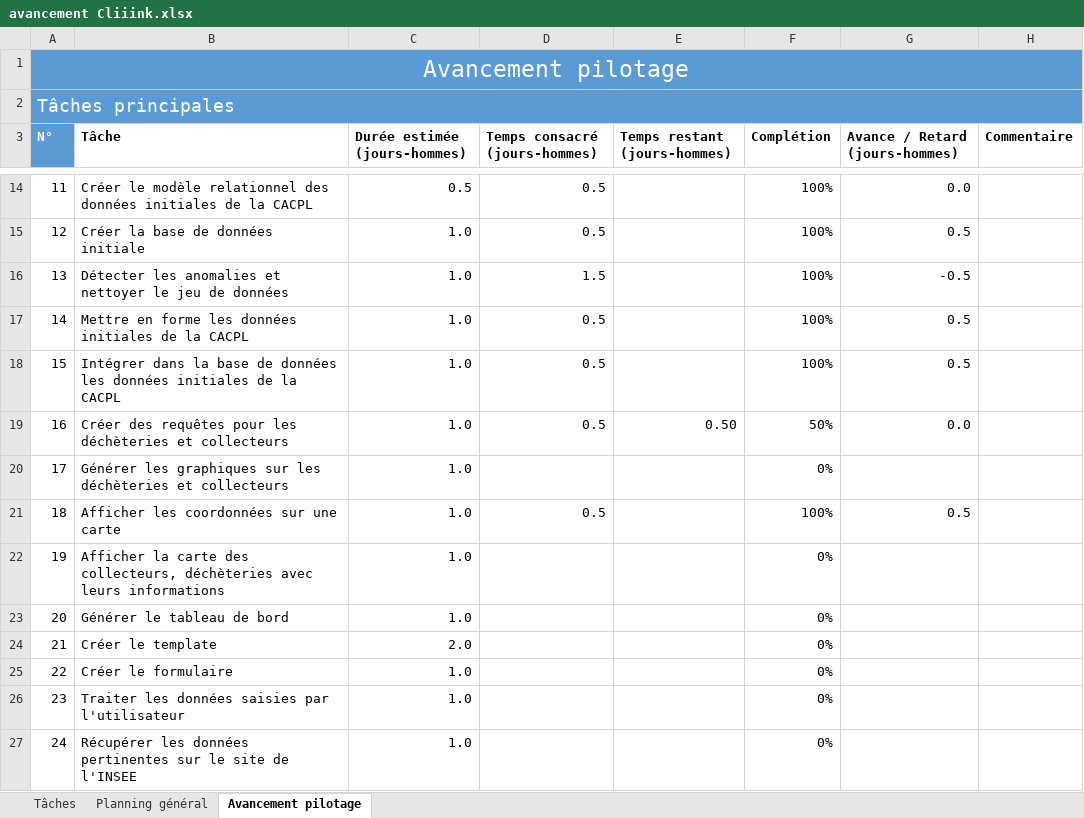
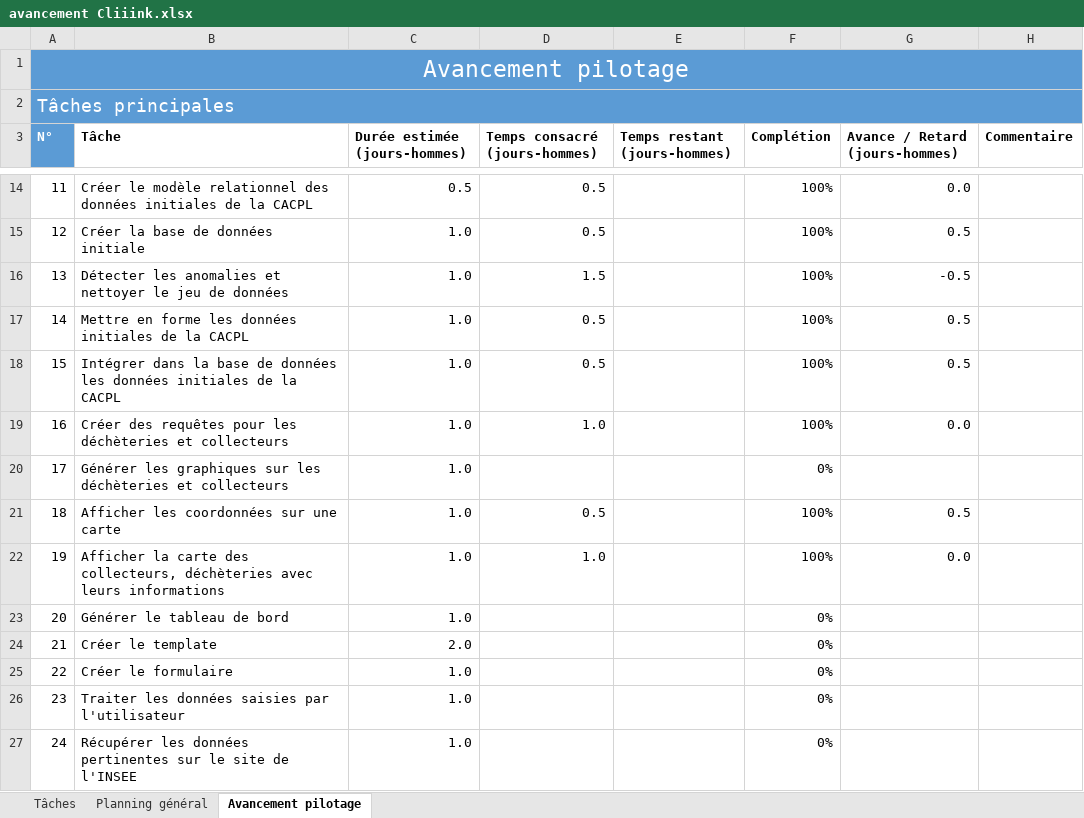
Before and after one commit to antjacquemin/cliiinkv0, an Excel workbook: doc/avancement Cliiink.xlsx, sheet Avancement pilotage, drawn as a sheet; only a part is shown, gaps mark what is left out; values as stored, in another font and other column widths than the file's, no borders; conditional formats and table styles not drawn; the diff names each change by its address in the sheet, - before the commit and + after, or states it on an @@ line.

```diff
--- a/doc/avancement Cliiink.xlsx (sheet Avancement pilotage)
+++ b/doc/avancement Cliiink.xlsx (sheet Avancement pilotage)
-D19 (Temps consacré (jours-hommes)): 0.5
+D19 (Temps consacré (jours-hommes)): 1.0
-E19 (Temps restant (jours-hommes)): 0.50
+E19 (Temps restant (jours-hommes)): (empty)
-F19 (Complétion): 50%
+F19 (Complétion): 100%
-D22 (Temps consacré (jours-hommes)): (empty)
+D22 (Temps consacré (jours-hommes)): 1.0
-F22 (Complétion): 0%
+F22 (Complétion): 100%
-G22 (Avance / Retard (jours-hommes)): (empty)
+G22 (Avance / Retard (jours-hommes)): 0.0
```
Also changed, not shown: sheet Planning général, 4 other files.
